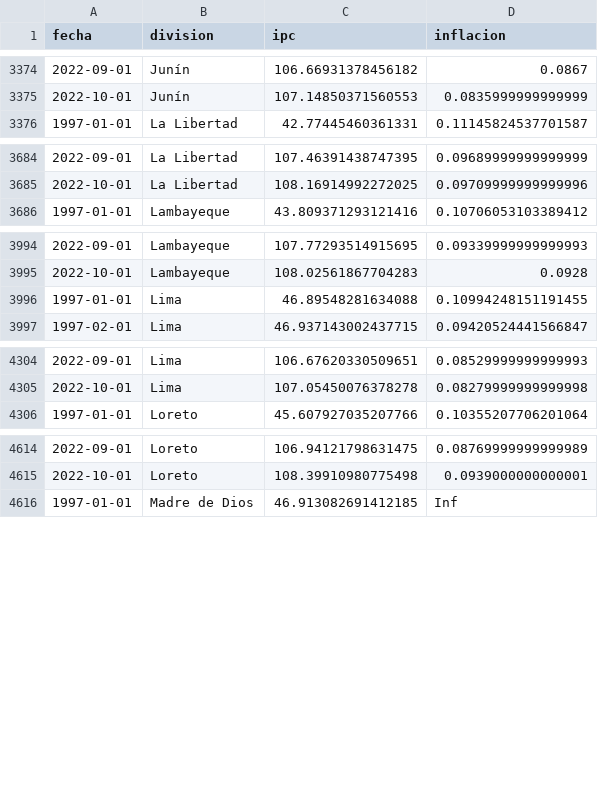
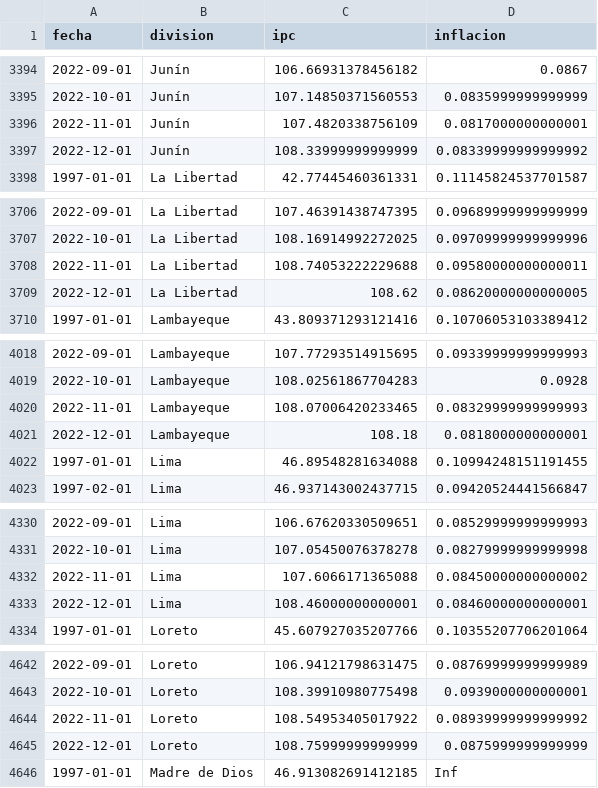
Before and after one commit to vfuentesc/IPE_DataViz, a CSV file: Inflacion/output_inflacion_regiones.csv, drawn as a sheet; only a part is shown, gaps mark what is left out; the diff covers the shown part only.

```diff
--- a/Inflacion/output_inflacion_regiones.csv
+++ b/Inflacion/output_inflacion_regiones.csv
@@ -3375,2 +3395,4 @@ fecha,division,ipc,inflacion
 2022-10-01,Junín,107.14850371560553,0.0835999999999999
+2022-11-01,Junín,107.4820338756109,0.0817000000000001
+2022-12-01,Junín,108.33999999999999,0.08339999999999992
 1997-01-01,La Libertad,42.77445460361331,0.11145824537701587
@@ -3685,2 +3707,4 @@ fecha,division,ipc,inflacion
 2022-10-01,La Libertad,108.16914992272025,0.09709999999999996
+2022-11-01,La Libertad,108.74053222229688,0.09580000000000011
+2022-12-01,La Libertad,108.62,0.08620000000000005
 1997-01-01,Lambayeque,43.809371293121416,0.10706053103389412
@@ -3995,2 +4019,4 @@ fecha,division,ipc,inflacion
 2022-10-01,Lambayeque,108.02561867704283,0.0928
+2022-11-01,Lambayeque,108.07006420233465,0.08329999999999993
+2022-12-01,Lambayeque,108.18,0.0818000000000001
 1997-01-01,Lima,46.89548281634088,0.10994248151191455
@@ -4305,2 +4331,4 @@ fecha,division,ipc,inflacion
 2022-10-01,Lima,107.05450076378278,0.08279999999999998
+2022-11-01,Lima,107.6066171365088,0.08450000000000002
+2022-12-01,Lima,108.46000000000001,0.08460000000000001
 1997-01-01,Loreto,45.607927035207766,0.10355207706201064
@@ -4615,2 +4643,4 @@ fecha,division,ipc,inflacion
 2022-10-01,Loreto,108.39910980775498,0.0939000000000001
+2022-11-01,Loreto,108.54953405017922,0.08939999999999992
+2022-12-01,Loreto,108.75999999999999,0.0875999999999999
 1997-01-01,Madre de Dios,46.913082691412185,Inf
```
Also changed, not shown: 38 added rows elsewhere in this file.
